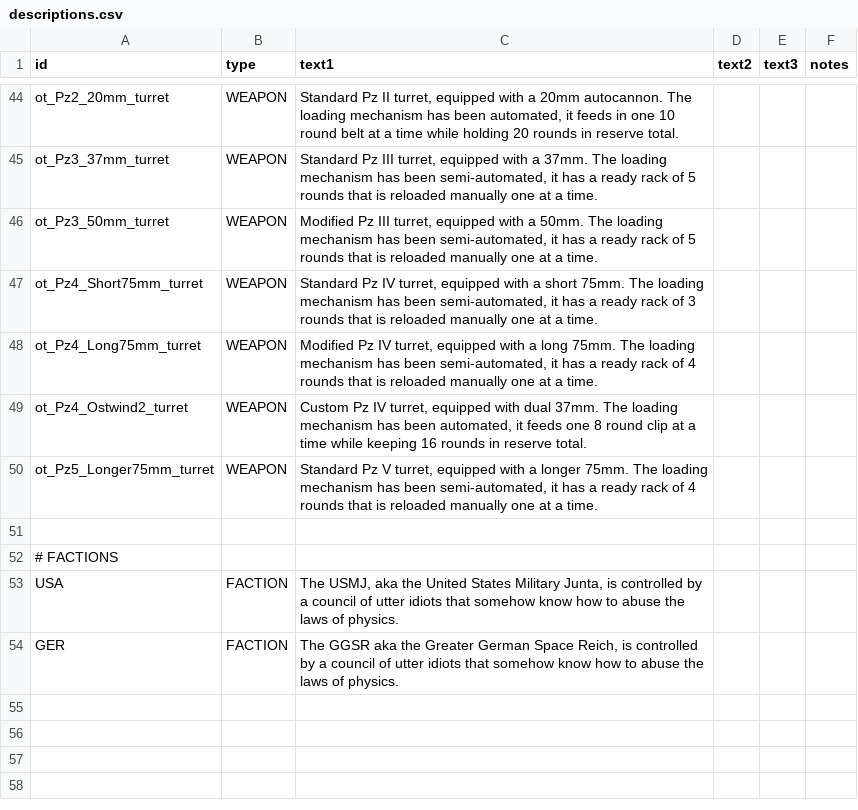
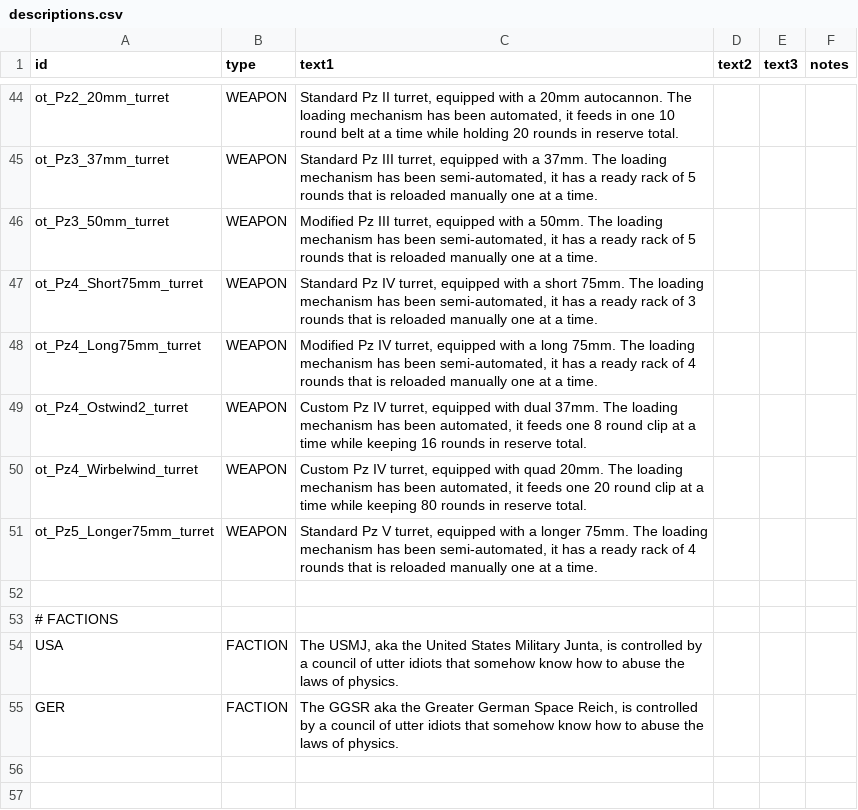
Before and after one commit to OfflcerSam/TankSector, a CSV file: data/strings/descriptions.csv, drawn as a sheet; only a part is shown, gaps mark what is left out; the shorter side is filled out with more unchanged rows; the diff names each change by its address in the sheet, - before the commit and + after, or states it on an @@ line.

```diff
--- a/data/strings/descriptions.csv
+++ b/data/strings/descriptions.csv
+row 50: ot_Pz4_Wirbelwind_turret | WEAPON | Custom Pz IV turret, equipped with quad 20mm. The loading mechanism has been automated, it feeds one 20 round clip at a time while keeping 80 rounds in reserve total.
```
Also changed, not shown: data/weapons/weapon_data.csv, 1 other file.
